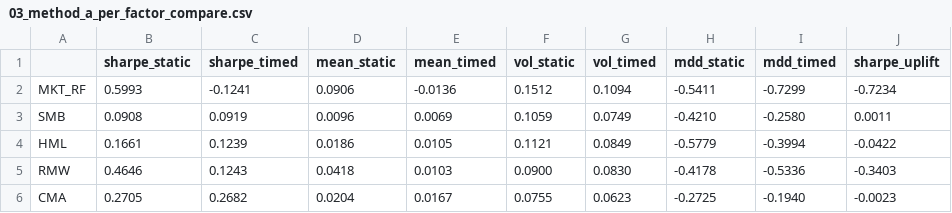
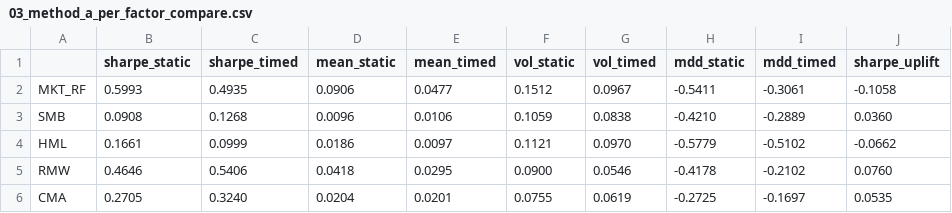
Before and after one commit to wyw2010/inertia-momentum-timing, a CSV file: factor_regimes/tables/03_method_a_per_factor_compare.csv, drawn as a sheet.

```diff
--- a/factor_regimes/tables/03_method_a_per_factor_compare.csv
+++ b/factor_regimes/tables/03_method_a_per_factor_compare.csv
@@ -1,6 +1,6 @@
 ,sharpe_static,sharpe_timed,mean_static,mean_timed,vol_static,vol_timed,mdd_static,mdd_timed,sharpe_uplift
-MKT_RF,0.5993,-0.1241,0.0906,-0.0136,0.1512,0.1094,-0.5411,-0.7299,-0.7234
-SMB,0.0908,0.0919,0.0096,0.0069,0.1059,0.0749,-0.4210,-0.2580,0.0011
-HML,0.1661,0.1239,0.0186,0.0105,0.1121,0.0849,-0.5779,-0.3994,-0.0422
-RMW,0.4646,0.1243,0.0418,0.0103,0.0900,0.0830,-0.4178,-0.5336,-0.3403
-CMA,0.2705,0.2682,0.0204,0.0167,0.0755,0.0623,-0.2725,-0.1940,-0.0023
+MKT_RF,0.5993,0.4935,0.0906,0.0477,0.1512,0.0967,-0.5411,-0.3061,-0.1058
+SMB,0.0908,0.1268,0.0096,0.0106,0.1059,0.0838,-0.4210,-0.2889,0.0360
+HML,0.1661,0.0999,0.0186,0.0097,0.1121,0.0970,-0.5779,-0.5102,-0.0662
+RMW,0.4646,0.5406,0.0418,0.0295,0.0900,0.0546,-0.4178,-0.2102,0.0760
+CMA,0.2705,0.3240,0.0204,0.0201,0.0755,0.0619,-0.2725,-0.1697,0.0535
```
Also changed, not shown: factor_regimes/tables/04_method_a_composite_perf.csv, factor_regimes/tables/34_comprehensive_sharpe_ci.csv, 32 other files.
